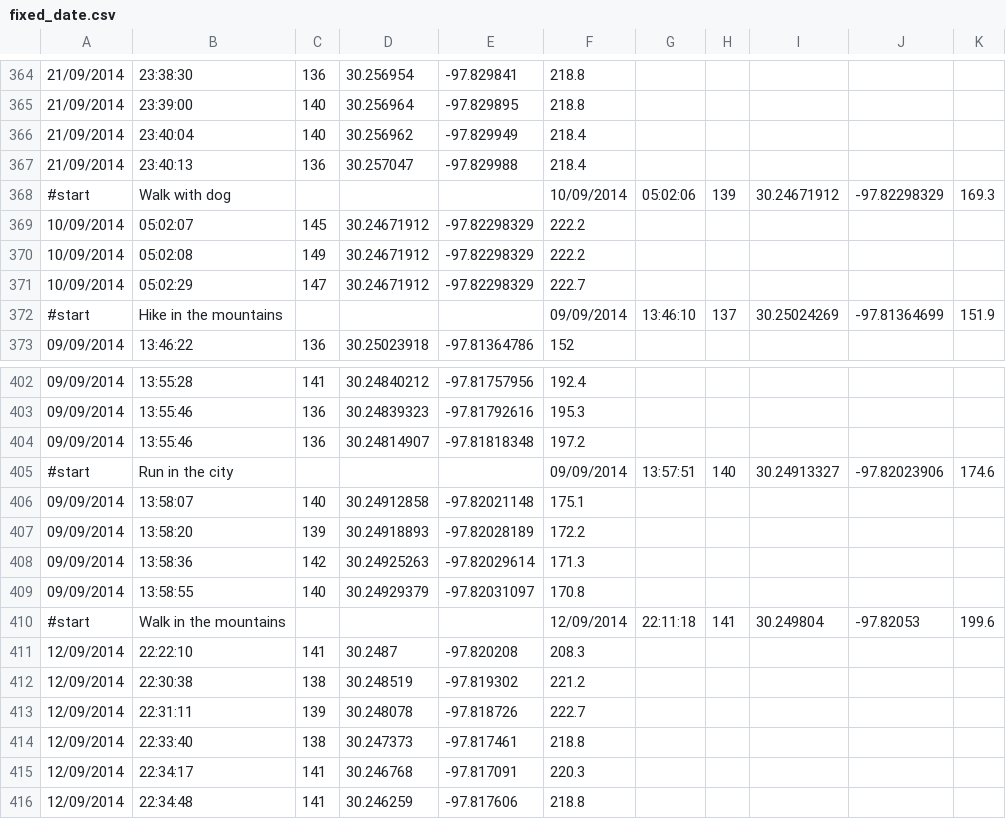
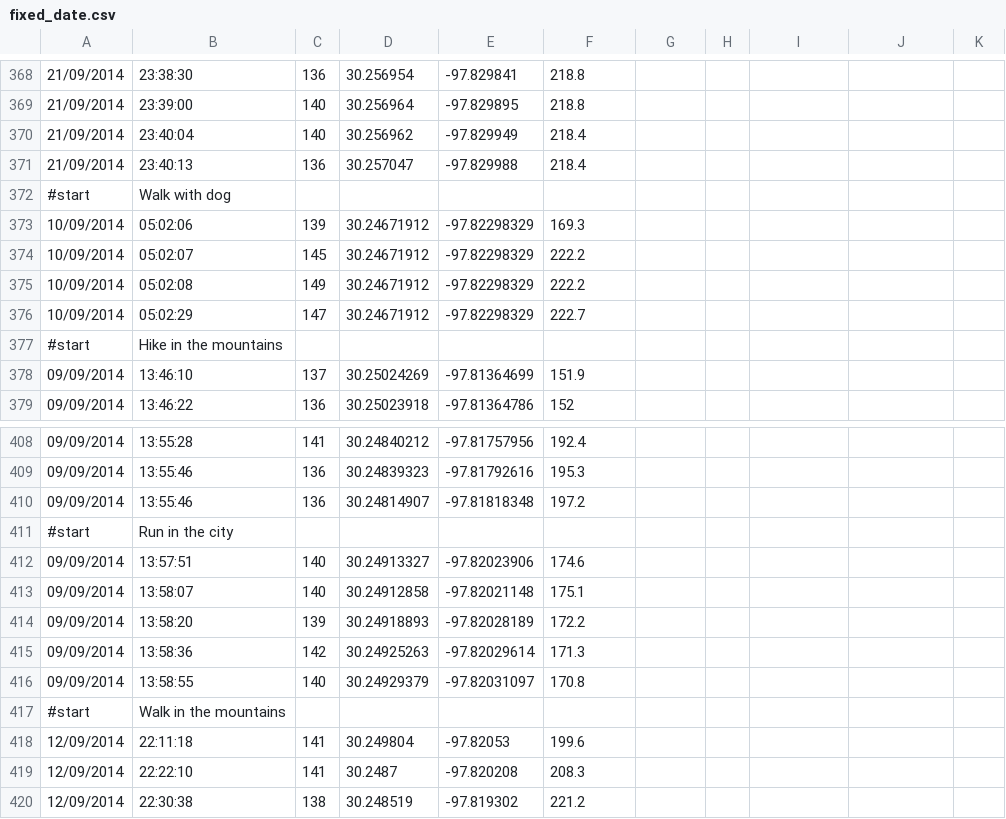
Before and after one commit to JJHarrison/seng202, a CSV file: SENG202/src/data/loader/fixed_date.csv, drawn as a sheet; only a part is shown, gaps mark what is left out; the shorter side is filled out with more unchanged rows; the diff covers the shown part only.

Commit message:
fixed fo real

```diff
--- a/SENG202/src/data/loader/fixed_date.csv
+++ b/SENG202/src/data/loader/fixed_date.csv
@@ -367,3 +371,4 @@
 21/09/2014,23:40:13,136,30.257047,-97.829988,218.4
-#start,Walk with dog,,,,10/09/2014,05:02:06,139,30.24671912,-97.82298329,169.3
+#start,Walk with dog,,,,
+10/09/2014,05:02:06,139,30.24671912,-97.82298329,169.3
 10/09/2014,05:02:07,145,30.24671912,-97.82298329,222.2
@@ -371,3 +376,4 @@
 10/09/2014,05:02:29,147,30.24671912,-97.82298329,222.7
-#start,Hike in the mountains,,,,09/09/2014,13:46:10,137,30.25024269,-97.81364699,151.9
+#start,Hike in the mountains,,,,
+09/09/2014,13:46:10,137,30.25024269,-97.81364699,151.9
 09/09/2014,13:46:22,136,30.25023918,-97.81364786,152
@@ -404,3 +410,4 @@
 09/09/2014,13:55:46,136,30.24814907,-97.81818348,197.2
-#start,Run in the city,,,,09/09/2014,13:57:51,140,30.24913327,-97.82023906,174.6
+#start,Run in the city,,,,
+09/09/2014,13:57:51,140,30.24913327,-97.82023906,174.6
 09/09/2014,13:58:07,140,30.24912858,-97.82021148,175.1
@@ -409,3 +416,4 @@
 09/09/2014,13:58:55,140,30.24929379,-97.82031097,170.8
-#start,Walk in the mountains,,,,12/09/2014,22:11:18,141,30.249804,-97.82053,199.6
+#start,Walk in the mountains,,,,
+12/09/2014,22:11:18,141,30.249804,-97.82053,199.6
 12/09/2014,22:22:10,141,30.2487,-97.820208,208.3
```
Also changed, not shown: 8 added rows and 48 edited cells elsewhere in this file.
